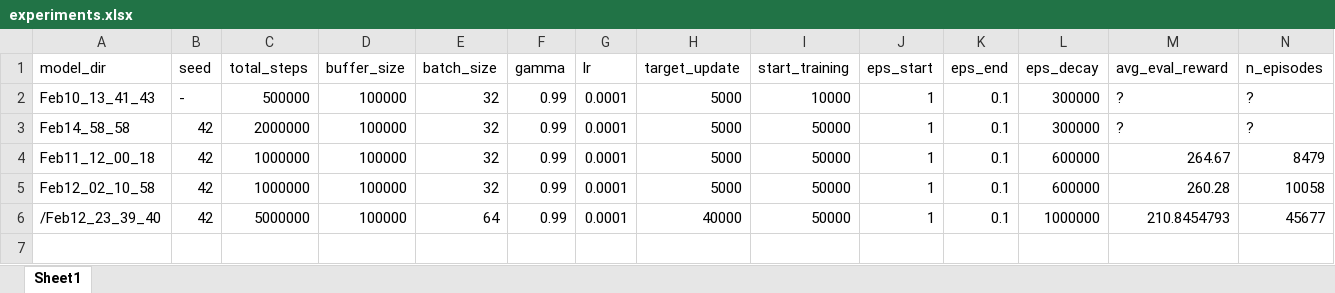
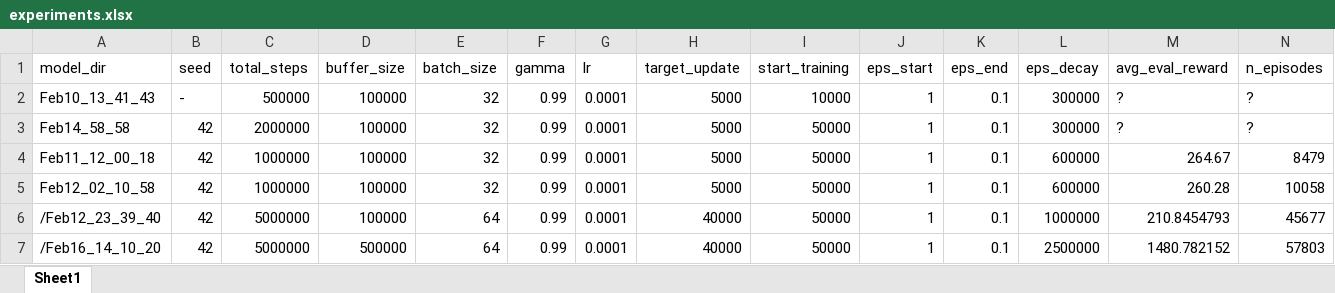
Before and after one commit to victoriagaarcia/MuJoCoDQN, an Excel workbook: runs/experiments.xlsx, sheet Sheet1, drawn as a sheet; only a part is shown; values as stored, in another font and other column widths than the file's, no borders; rows hold the shown columns only; the diff names each change by its address in the sheet, - before the commit and + after, or states it on an @@ line.

Commit message:
experimento registrado + carga bien env

```diff
--- a/runs/experiments.xlsx (sheet Sheet1)
+++ b/runs/experiments.xlsx (sheet Sheet1)
+row 7: /Feb16_14_10_20 | 42 | 5000000 | 500000 | 64 | 0.99 | 0.0001 | 40000 | 50000 | 1 | 0.1 | 2500000 | 1480.782152 | 57803
```
Also changed, not shown: 2 other files.
